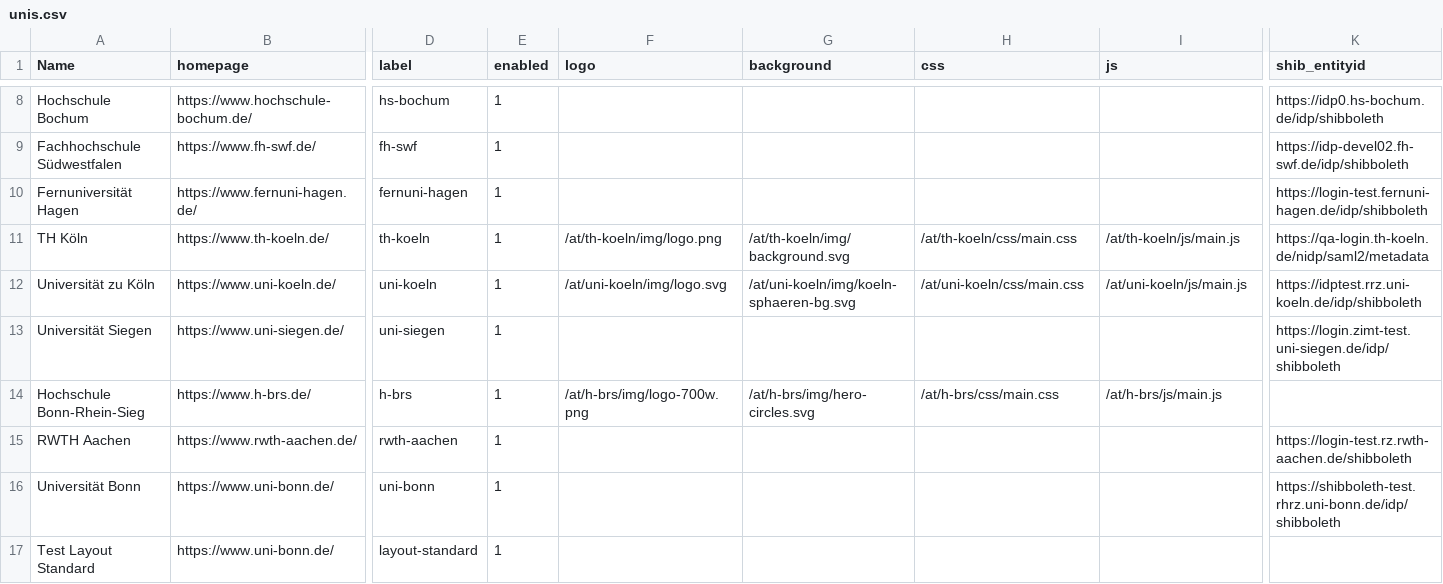
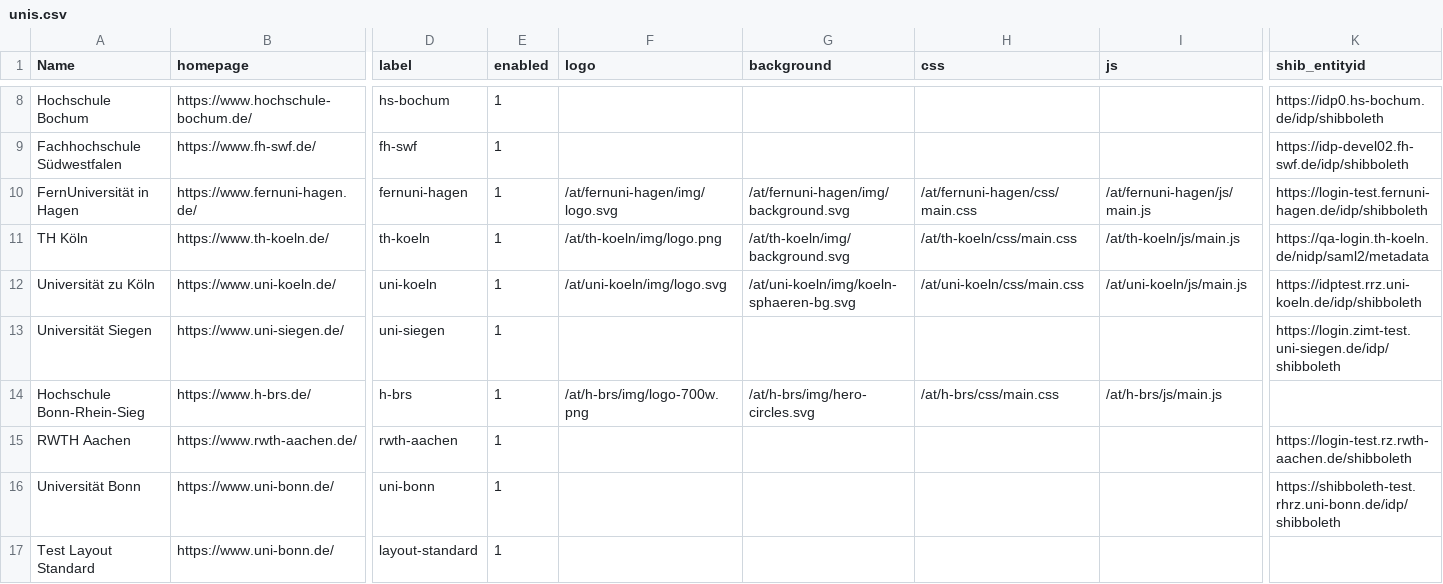
Before and after one commit to sergejzr/subdataversehp-templates, a CSV file: config/unis.csv, drawn as a sheet; only a part is shown, gaps mark what is left out; removed rows and columns are numbered as before the commit, all else as after; rows hold the shown columns only; the diff names each change by its address in the sheet, - before the commit and + after, or states it on an @@ line.

Commit message:
Add fernuni-hagen (adapted layout)
Branding per CD-Farbliste des Kontakts: Blau 1/2/3, Roboto aus
/fonts/Roboto/ (Dataverse-eigen, kein Google-Import). Offizielles
Logo-SVG, Favicon aus dem Signet, Hero-Motiv aus der Signet-Geometrie
abgeleitet. Hero-Overlay neutralisiert (helle Flaeche, dunkler Titel).

unis.csv: Assetspalten fuer die bestehende fernuni-hagen-Zeile gefuellt;
Name auf die offizielle Schreibweise 'FernUniversitaet in Hagen'
korrigiert.

```diff
--- a/config/unis.csv
+++ b/config/unis.csv
-row 10: Fernuniversität Hagen | https://www.fernuni-hagen.de/ | fernuni-hagen | 1 |  |  |  |  | https://login-test.fernuni-hagen.de/idp/shibboleth
+row 10: FernUniversität in Hagen | https://www.fernuni-hagen.de/ | fernuni-hagen | 1 | /at/fernuni-hagen/img/logo.svg | /at/fernuni-hagen/img/background.svg | /at/fernuni-hagen/css/main.css | /at/fernuni-hagen/js/main.js | https://login-test.fernuni-hagen.de/idp/shibboleth
```
Also changed, not shown: 6 other files.
